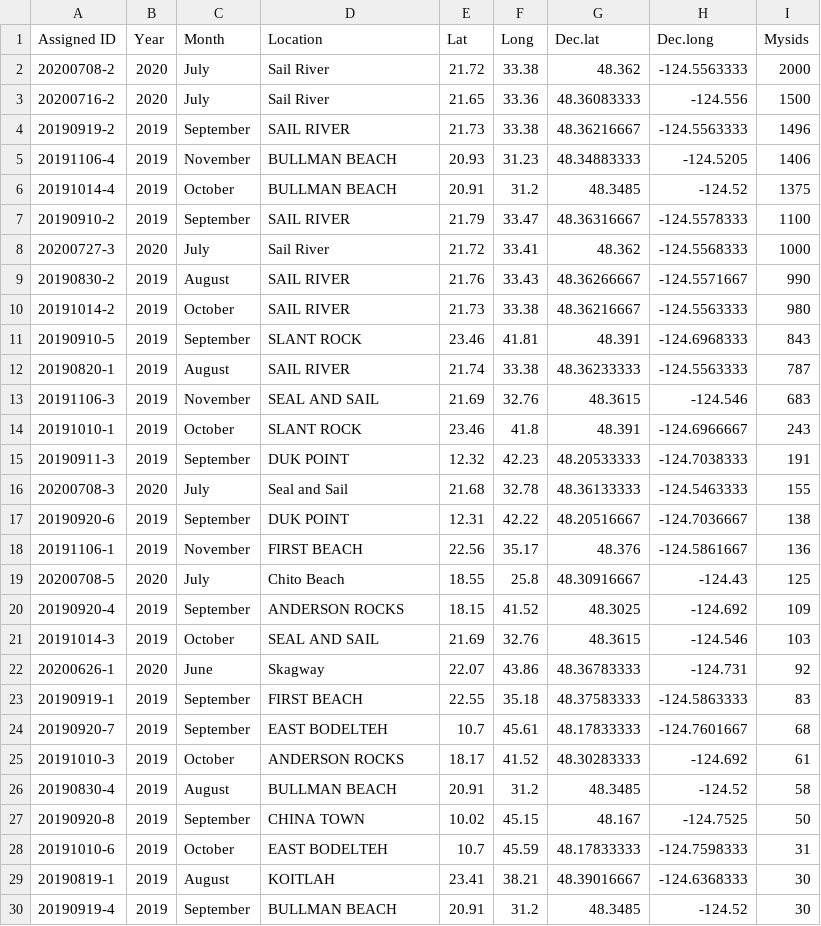
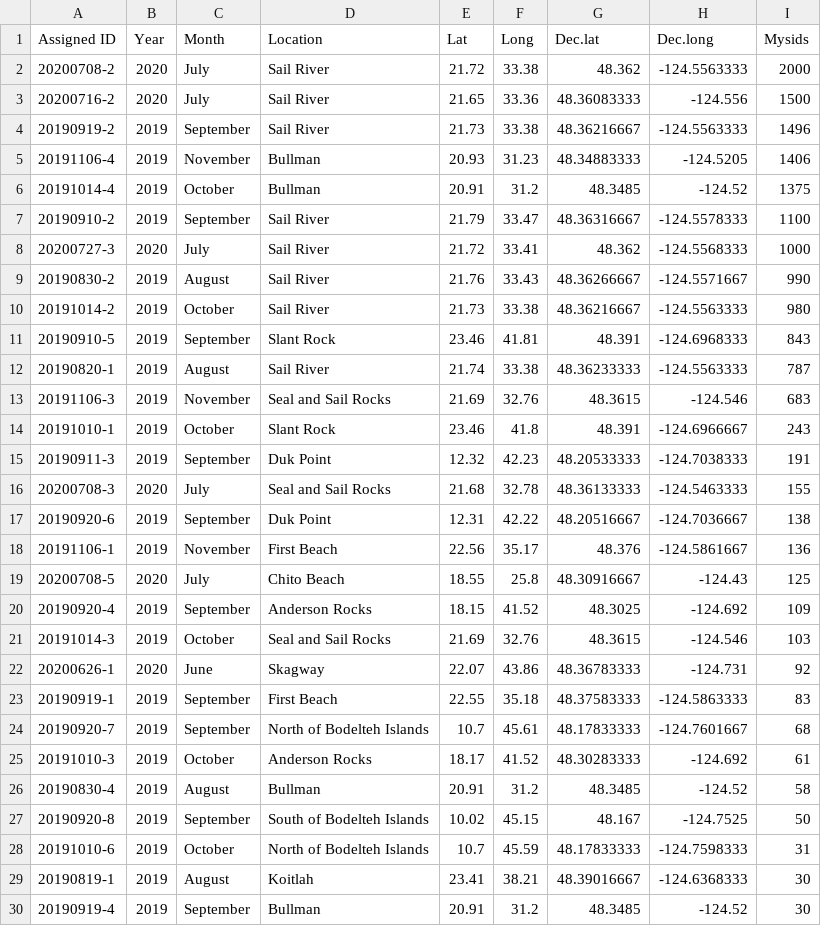
Before and after one commit to lizallyn/Project-Mysids, a CSV file: Tow data for R.csv, drawn as a sheet; only a part is shown; the diff covers the shown part only.

Commit message:
Fixed weird all-caps loc names

```diff
--- a/Tow data for R.csv
+++ b/Tow data for R.csv
@@ -3,28 +3,28 @@ Assigned ID,Year,Month,Location,Lat,Long,Dec.lat,Dec.long,Mysids
 20200716-2,2020,July,Sail River,21.65,33.36,48.36083333,-124.556,1500
-20190919-2,2019,September,SAIL RIVER,21.73,33.38,48.36216667,-124.5563333,1496
-20191106-4,2019,November,BULLMAN BEACH,20.93,31.23,48.34883333,-124.5205,1406
-20191014-4,2019,October,BULLMAN BEACH,20.91,31.2,48.3485,-124.52,1375
-20190910-2,2019,September,SAIL RIVER,21.79,33.47,48.36316667,-124.5578333,1100
+20190919-2,2019,September,Sail River,21.73,33.38,48.36216667,-124.5563333,1496
+20191106-4,2019,November,Bullman,20.93,31.23,48.34883333,-124.5205,1406
+20191014-4,2019,October,Bullman,20.91,31.2,48.3485,-124.52,1375
+20190910-2,2019,September,Sail River,21.79,33.47,48.36316667,-124.5578333,1100
 20200727-3,2020,July,Sail River,21.72,33.41,48.362,-124.5568333,1000
-20190830-2,2019,August,SAIL RIVER,21.76,33.43,48.36266667,-124.5571667,990
-20191014-2,2019,October,SAIL RIVER,21.73,33.38,48.36216667,-124.5563333,980
-20190910-5,2019,September,SLANT ROCK,23.46,41.81,48.391,-124.6968333,843
-20190820-1,2019,August,SAIL RIVER,21.74,33.38,48.36233333,-124.5563333,787
-20191106-3,2019,November,SEAL AND SAIL,21.69,32.76,48.3615,-124.546,683
-20191010-1,2019,October,SLANT ROCK,23.46,41.8,48.391,-124.6966667,243
-20190911-3,2019,September,DUK POINT,12.32,42.23,48.20533333,-124.7038333,191
-20200708-3,2020,July,Seal and Sail,21.68,32.78,48.36133333,-124.5463333,155
-20190920-6,2019,September,DUK POINT,12.31,42.22,48.20516667,-124.7036667,138
-20191106-1,2019,November,FIRST BEACH,22.56,35.17,48.376,-124.5861667,136
+20190830-2,2019,August,Sail River,21.76,33.43,48.36266667,-124.5571667,990
+20191014-2,2019,October,Sail River,21.73,33.38,48.36216667,-124.5563333,980
+20190910-5,2019,September,Slant Rock,23.46,41.81,48.391,-124.6968333,843
+20190820-1,2019,August,Sail River,21.74,33.38,48.36233333,-124.5563333,787
+20191106-3,2019,November,Seal and Sail Rocks,21.69,32.76,48.3615,-124.546,683
+20191010-1,2019,October,Slant Rock,23.46,41.8,48.391,-124.6966667,243
+20190911-3,2019,September,Duk Point,12.32,42.23,48.20533333,-124.7038333,191
+20200708-3,2020,July,Seal and Sail Rocks,21.68,32.78,48.36133333,-124.5463333,155
+20190920-6,2019,September,Duk Point,12.31,42.22,48.20516667,-124.7036667,138
+20191106-1,2019,November,First Beach,22.56,35.17,48.376,-124.5861667,136
 20200708-5,2020,July,Chito Beach,18.55,25.8,48.30916667,-124.43,125
-20190920-4,2019,September,ANDERSON ROCKS,18.15,41.52,48.3025,-124.692,109
-20191014-3,2019,October,SEAL AND SAIL,21.69,32.76,48.3615,-124.546,103
+20190920-4,2019,September,Anderson Rocks,18.15,41.52,48.3025,-124.692,109
+20191014-3,2019,October,Seal and Sail Rocks,21.69,32.76,48.3615,-124.546,103
 20200626-1,2020,June,Skagway,22.07,43.86,48.36783333,-124.731,92
-20190919-1,2019,September,FIRST BEACH,22.55,35.18,48.37583333,-124.5863333,83
-20190920-7,2019,September,EAST BODELTEH,10.7,45.61,48.17833333,-124.7601667,68
-20191010-3,2019,October,ANDERSON ROCKS,18.17,41.52,48.30283333,-124.692,61
-20190830-4,2019,August,BULLMAN BEACH,20.91,31.2,48.3485,-124.52,58
-20190920-8,2019,September,CHINA TOWN,10.02,45.15,48.167,-124.7525,50
-20191010-6,2019,October,EAST BODELTEH,10.7,45.59,48.17833333,-124.7598333,31
-20190819-1,2019,August,KOITLAH,23.41,38.21,48.39016667,-124.6368333,30
-20190919-4,2019,September,BULLMAN BEACH,20.91,31.2,48.3485,-124.52,30
+20190919-1,2019,September,First Beach,22.55,35.18,48.37583333,-124.5863333,83
+20190920-7,2019,September,North of Bodelteh Islands,10.7,45.61,48.17833333,-124.7601667,68
+20191010-3,2019,October,Anderson Rocks,18.17,41.52,48.30283333,-124.692,61
+20190830-4,2019,August,Bullman,20.91,31.2,48.3485,-124.52,58
+20190920-8,2019,September,South of Bodelteh Islands,10.02,45.15,48.167,-124.7525,50
+20191010-6,2019,October,North of Bodelteh Islands,10.7,45.59,48.17833333,-124.7598333,31
+20190819-1,2019,August,Koitlah,23.41,38.21,48.39016667,-124.6368333,30
+20190919-4,2019,September,Bullman,20.91,31.2,48.3485,-124.52,30
```
Also changed, not shown: 84 edited cells elsewhere in this file.
